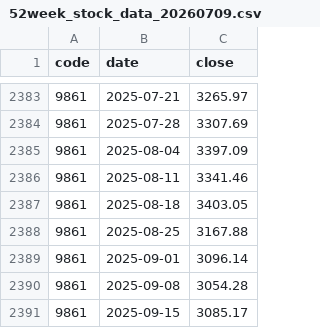
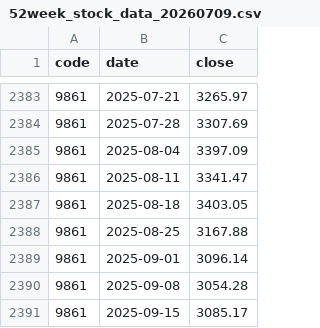
Before and after one commit to mizushino-shun/stock-scanner, a CSV file: 52week_stock_data_20260709.csv, drawn as a sheet; only a part is shown, gaps mark what is left out.

```diff
--- a/52week_stock_data_20260709.csv
+++ b/52week_stock_data_20260709.csv
@@ -2385,3 +2385,3 @@ code,date,close
 9861,2025-08-04,3397.09
-9861,2025-08-11,3341.46
+9861,2025-08-11,3341.47
 9861,2025-08-18,3403.05
```
Also changed, not shown: 1 other file.
